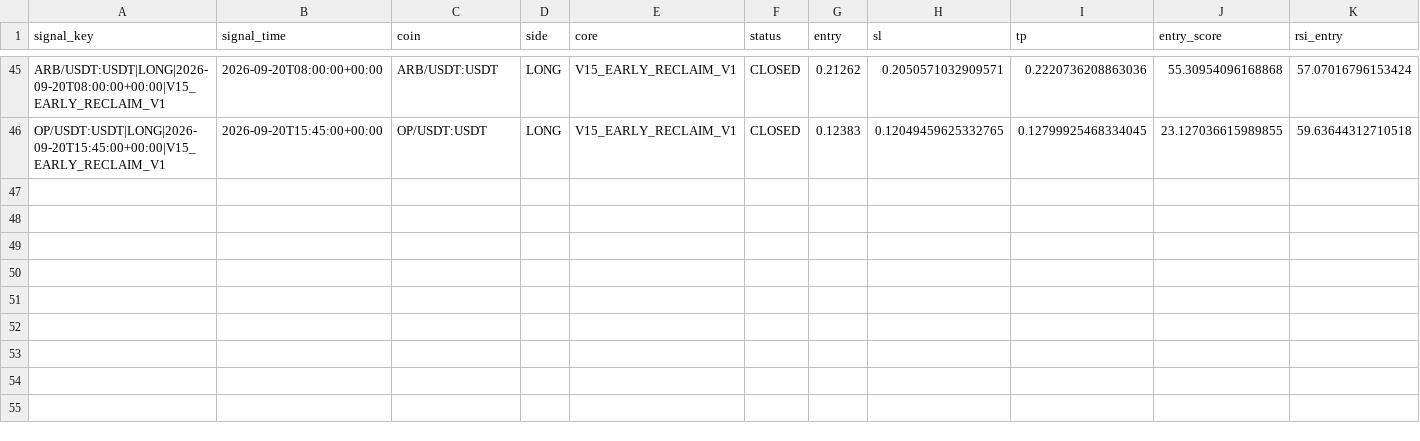
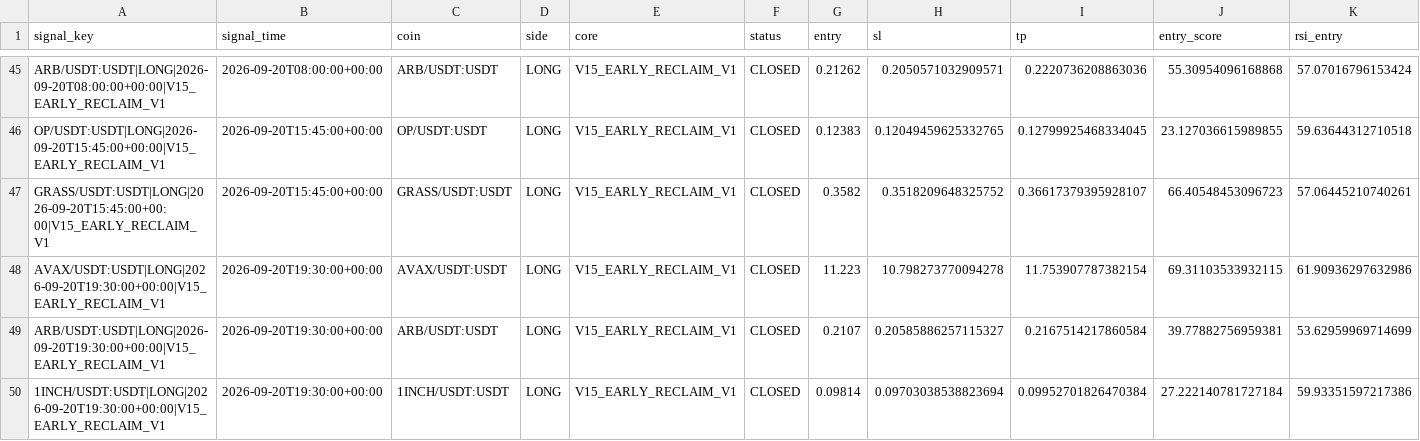
Before and after one commit to samesameagro-droid/sam-edge-v15-v8i, a CSV file: paper_v15_trading_journal.csv, drawn as a sheet; only a part is shown, gaps mark what is left out; rows hold the shown columns only; the diff names each change by its address in the sheet, - before the commit and + after, or states it on an @@ line.

Commit message:
paper: V15 professional forward state

```diff
--- a/paper_v15_trading_journal.csv
+++ b/paper_v15_trading_journal.csv
+row 47: GRASS/USDT:USDT|LONG|2026-09-20T15:45:00+00:00|V15_EARLY_RECLAIM_V1 | 2026-09-20T15:45:00+00:00 | GRASS/USDT:USDT | LONG | V15_EARLY_RECLAIM_V1 | CLOSED | 0.3582 | 0.3518209648325752 | 0.36617379395928107 | 66.40548453096723 | 57.06445210740261
+row 48: AVAX/USDT:USDT|LONG|2026-09-20T19:30:00+00:00|V15_EARLY_RECLAIM_V1 | 2026-09-20T19:30:00+00:00 | AVAX/USDT:USDT | LONG | V15_EARLY_RECLAIM_V1 | CLOSED | 11.223 | 10.798273770094278 | 11.753907787382154 | 69.31103533932115 | 61.90936297632986
+row 49: ARB/USDT:USDT|LONG|2026-09-20T19:30:00+00:00|V15_EARLY_RECLAIM_V1 | 2026-09-20T19:30:00+00:00 | ARB/USDT:USDT | LONG | V15_EARLY_RECLAIM_V1 | CLOSED | 0.2107 | 0.20585886257115327 | 0.2167514217860584 | 39.77882756959381 | 53.62959969714699
+row 50: 1INCH/USDT:USDT|LONG|2026-09-20T19:30:00+00:00|V15_EARLY_RECLAIM_V1 | 2026-09-20T19:30:00+00:00 | 1INCH/USDT:USDT | LONG | V15_EARLY_RECLAIM_V1 | CLOSED | 0.09814 | 0.09703038538823694 | 0.09952701826470384 | 27.222140781727184 | 59.93351597217386
```
Also changed, not shown: v15_forward_test_master_journal.csv, 8 other files.
